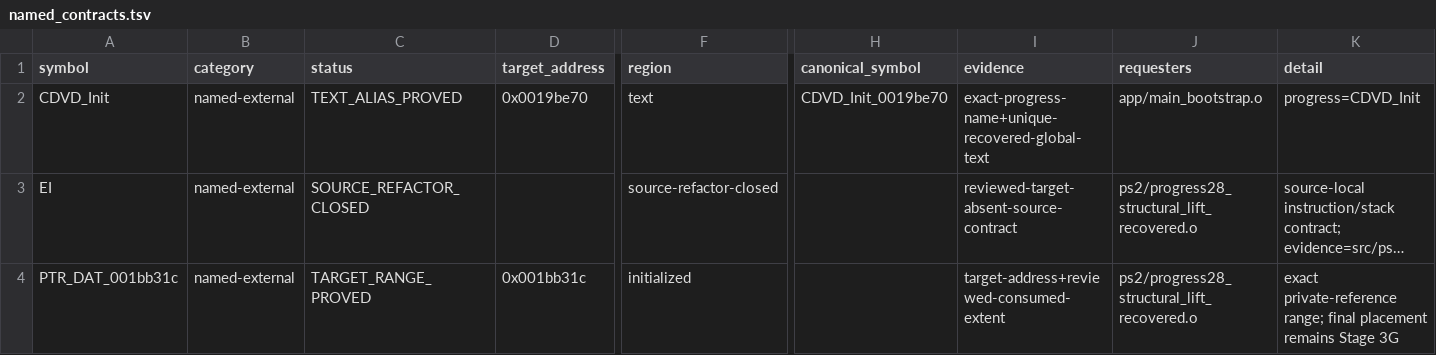
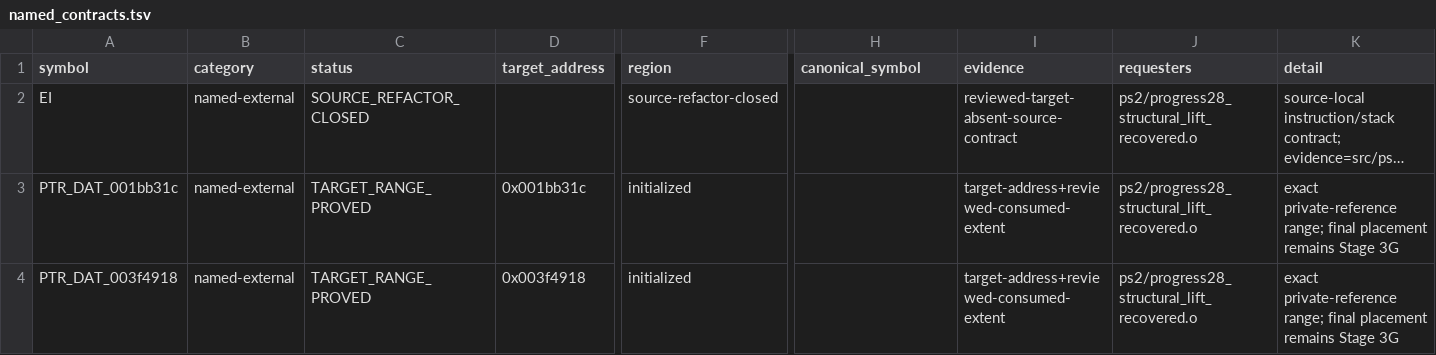
Before and after one commit to ReyFxck/SNESstation-Decomp, a TSV file: analysis/link_identity/named_contracts.tsv, drawn as a sheet; only a part is shown, gaps mark what is left out; the shorter side is filled out with more unchanged rows; long unchanged cells end in …; rows hold the shown columns only; the diff names each change by its address in the sheet, - before the commit and + after, or states it on an @@ line.

Commit message:
remove obsolete CDVD_Init named contract

```diff
--- a/analysis/link_identity/named_contracts.tsv
+++ b/analysis/link_identity/named_contracts.tsv
-row 2: CDVD_Init | named-external | TEXT_ALIAS_PROVED | 0x0019be70 | text | CDVD_Init_0019be70 | exact-progress-name+unique-recovered-global-text | app/main_bootstrap.o | progress=CDVD_Init
```
